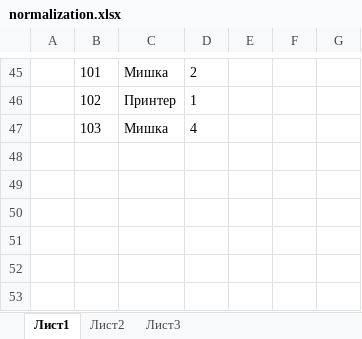
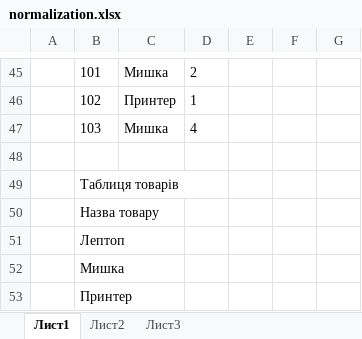
Before and after one commit to Mohara88s/goit-rdb-hw-02, an Excel workbook: normalization.xlsx, sheet Лист1, drawn as a sheet; only a part is shown, gaps mark what is left out; values as stored, in another font and other column widths than the file's, no borders; the diff names each change by its address in the sheet, - before the commit and + after, or states it on an @@ line.

```diff
--- a/normalization.xlsx (sheet Лист1)
+++ b/normalization.xlsx (sheet Лист1)
+row 48: (empty)
+row 49:  | Таблиця товарів
+row 50:  | Назва товару
+row 51:  | Лептоп
+row 52:  | Мишка
+row 53:  | Принтер
```
Also changed, not shown: 3 other files.
